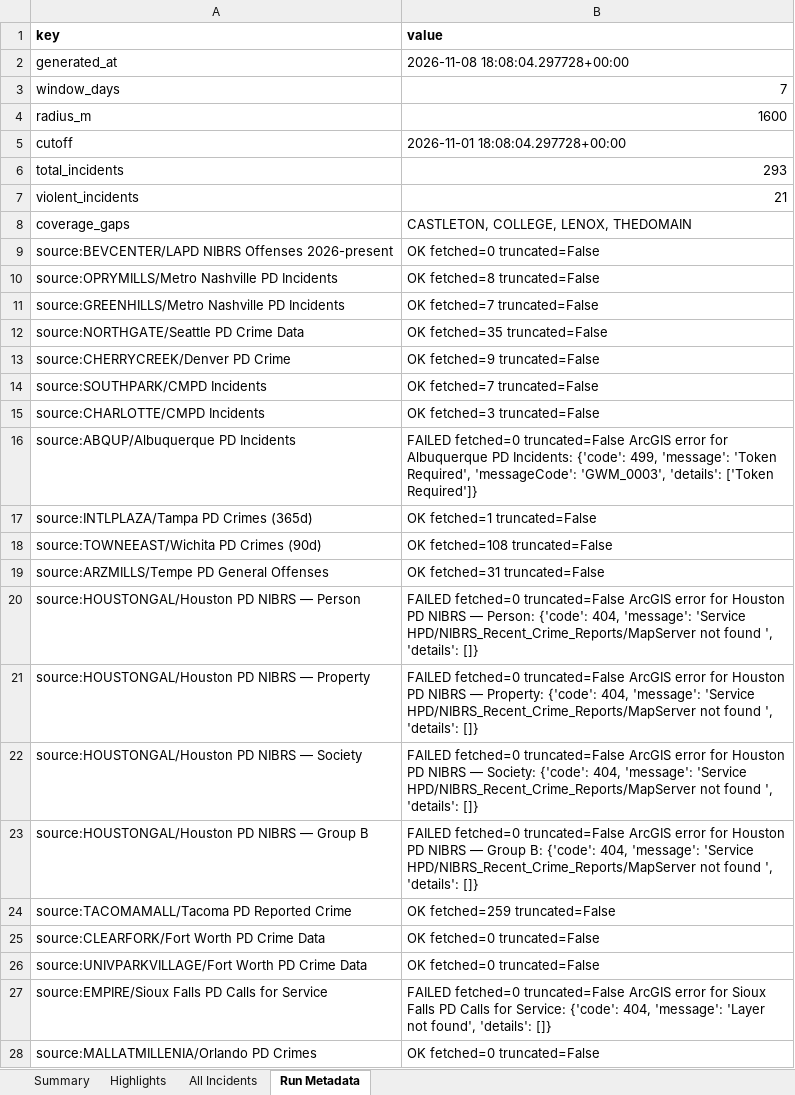
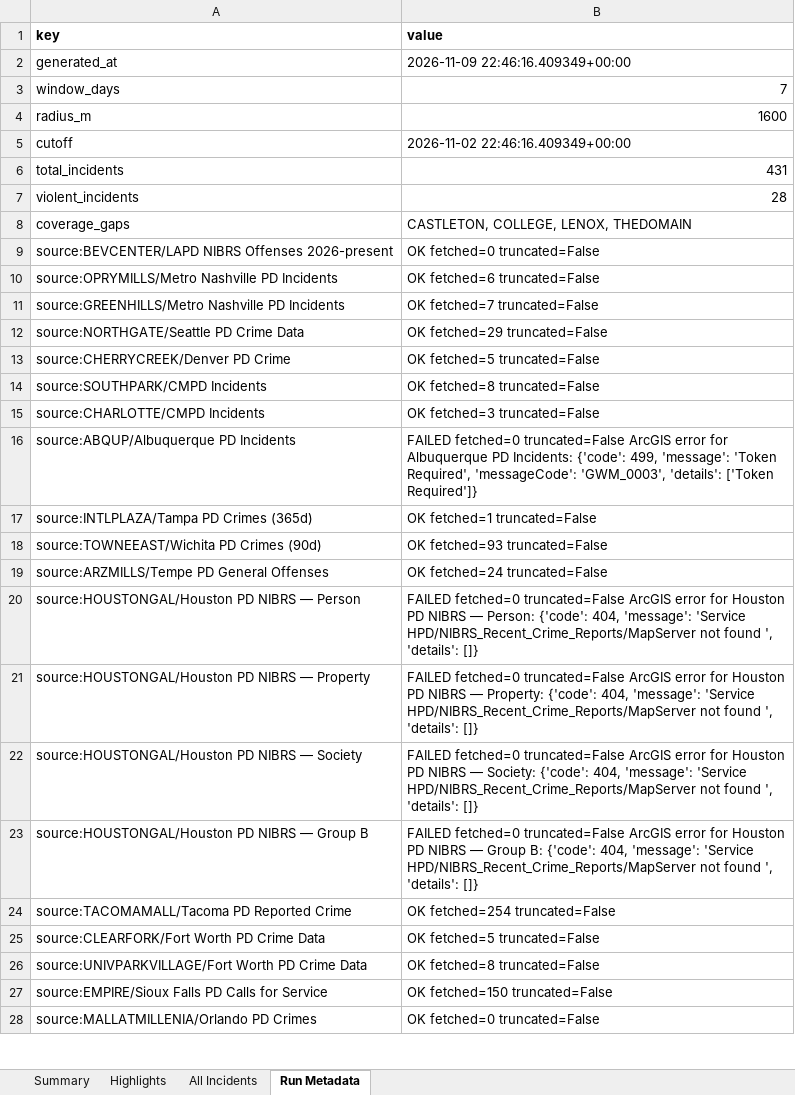
Before and after one commit to lordnader2002-sudo/Blotter_Reports, an Excel workbook: reports/latest/blotter_report.xlsx, sheet Run Metadata, drawn as a sheet; only a part is shown; values as stored, in another font and other column widths than the file's, no borders; the diff covers the shown part only; the diff names each change by its address in the sheet, - before the commit and + after, or states it on an @@ line.

```diff
--- a/reports/latest/blotter_report.xlsx (sheet Run Metadata)
+++ b/reports/latest/blotter_report.xlsx (sheet Run Metadata)
-B2 (value): 2026-11-08 18:08:04.297728+00:00
+B2 (value): 2026-11-09 22:46:16.409349+00:00
-B5 (value): 2026-11-01 18:08:04.297728+00:00
+B5 (value): 2026-11-02 22:46:16.409349+00:00
-B6 (value): 293
+B6 (value): 431
-B7 (value): 21
+B7 (value): 28
-B10 (value): OK fetched=8 truncated=False
+B10 (value): OK fetched=6 truncated=False
-B12 (value): OK fetched=35 truncated=False
+B12 (value): OK fetched=29 truncated=False
-B13 (value): OK fetched=9 truncated=False
+B13 (value): OK fetched=5 truncated=False
-B14 (value): OK fetched=7 truncated=False
+B14 (value): OK fetched=8 truncated=False
-B18 (value): OK fetched=108 truncated=False
+B18 (value): OK fetched=93 truncated=False
-B19 (value): OK fetched=31 truncated=False
+B19 (value): OK fetched=24 truncated=False
-B24 (value): OK fetched=259 truncated=False
+B24 (value): OK fetched=254 truncated=False
-B25 (value): OK fetched=0 truncated=False
+B25 (value): OK fetched=5 truncated=False
-B26 (value): OK fetched=0 truncated=False
+B26 (value): OK fetched=8 truncated=False
-B27 (value): FAILED fetched=0 truncated=False ArcGIS error for Sioux Falls PD Calls for Service: {'code': 404, 'message': 'Layer not found', 'details': []}
+B27 (value): OK fetched=150 truncated=False
```
Also changed, not shown: 10 edited cells elsewhere in this sheet, sheet All Incidents, sheet Highlights, sheet Summary, 7 other files.
